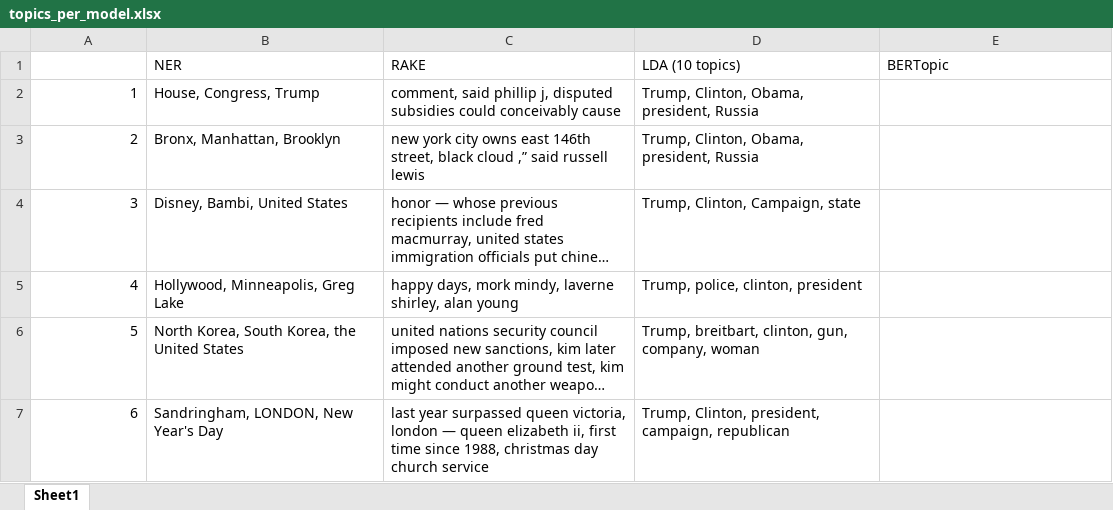
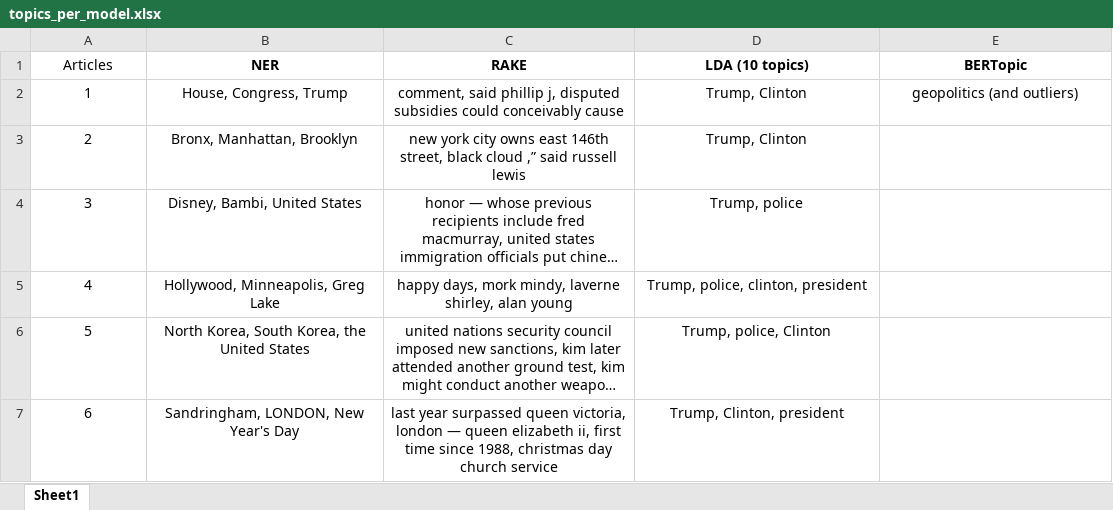
Before and after one commit to kimsagha/NLP_Topic_Extraction, an Excel workbook: topics_per_model.xlsx, sheet Sheet1, drawn as a sheet; long unchanged cells end in …; values as stored, in another font and other column widths than the file's, no borders; the diff names each change by its address in the sheet, - before the commit and + after, or states it on an @@ line.

Commit message:
explored different number of topics for LDA, ran BERTopic

```diff
--- a/topics_per_model.xlsx (sheet Sheet1)
+++ b/topics_per_model.xlsx (sheet Sheet1)
-A1: (empty)
+A1: Articles
@@ B1:E1 alignment: left → center, bold: off → on @@
-A2:A7 alignment: right
+A2:A7 alignment: center
-B2:D7 alignment: left
+B2:D7 alignment: center
-D2:D3 (LDA (10 topics)): Trump, Clinton, Obama, president, Russia
+D2:D3 (LDA (10 topics)): Trump, Clinton
-E2 (BERTopic): (empty)
+E2 (BERTopic): geopolitics (and outliers)
-D4 (LDA (10 topics)): Trump, Clinton, Campaign, state
+D4 (LDA (10 topics)): Trump, police
-D6 (LDA (10 topics)): Trump, breitbart, clinton, gun, company, woman
+D6 (LDA (10 topics)): Trump, police, Clinton
-D7 (LDA (10 topics)): Trump, Clinton, president, campaign, republican
+D7 (LDA (10 topics)): Trump, Clinton, president
```
Also changed, not shown: 4 other files.
